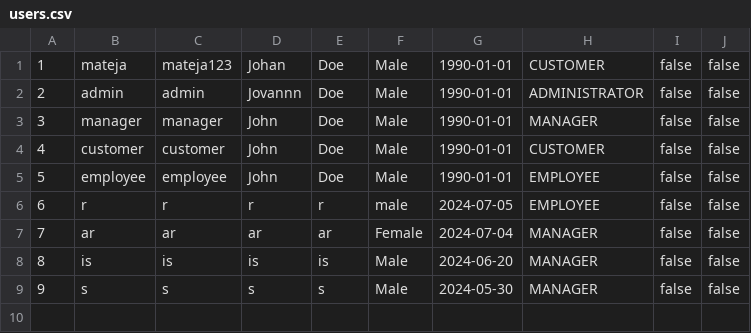
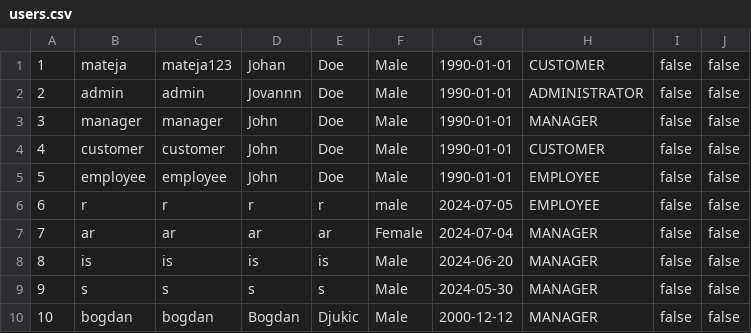
Before and after one commit to matejaaj/Chocolate-factory, a CSV file: backend/resources/data/users.csv, drawn as a sheet; the diff names each change by its address in the sheet, - before the commit and + after, or states it on an @@ line.

```diff
--- a/backend/resources/data/users.csv
+++ b/backend/resources/data/users.csv
+row 10: 10 | bogdan | bogdan | Bogdan | Djukic | Male | 2000-12-12 | MANAGER | false | false
```
Also changed, not shown: backend/resources/data/chocolates.csv, backend/resources/data/factories.csv, 7 other files.
